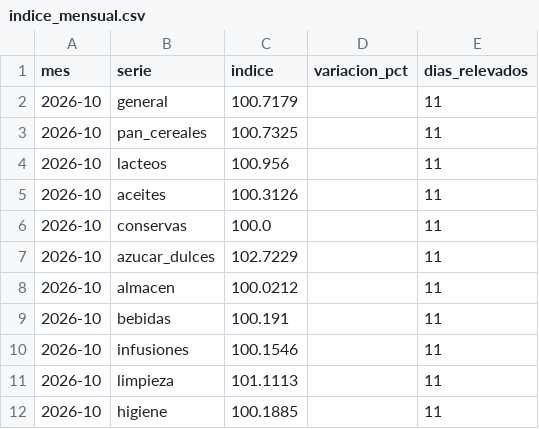
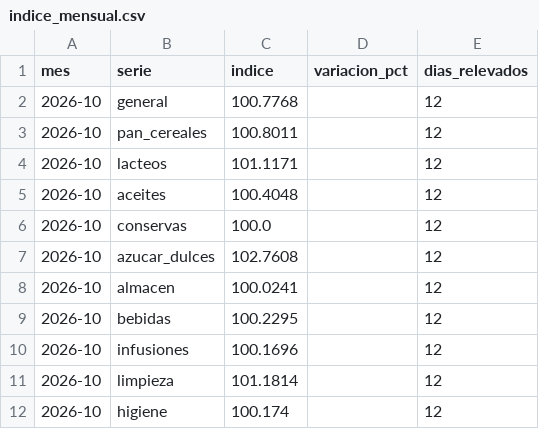
Before and after one commit to enri-escaray/indice-changuito, a CSV file: data/indice_mensual.csv, drawn as a sheet.

```diff
--- a/data/indice_mensual.csv
+++ b/data/indice_mensual.csv
@@ -1,12 +1,12 @@
 mes,serie,indice,variacion_pct,dias_relevados
-2026-10,general,100.7179,,11
-2026-10,pan_cereales,100.7325,,11
-2026-10,lacteos,100.956,,11
-2026-10,aceites,100.3126,,11
-2026-10,conservas,100.0,,11
-2026-10,azucar_dulces,102.7229,,11
-2026-10,almacen,100.0212,,11
-2026-10,bebidas,100.191,,11
-2026-10,infusiones,100.1546,,11
-2026-10,limpieza,101.1113,,11
-2026-10,higiene,100.1885,,11
+2026-10,general,100.7768,,12
+2026-10,pan_cereales,100.8011,,12
+2026-10,lacteos,101.1171,,12
+2026-10,aceites,100.4048,,12
+2026-10,conservas,100.0,,12
+2026-10,azucar_dulces,102.7608,,12
+2026-10,almacen,100.0241,,12
+2026-10,bebidas,100.2295,,12
+2026-10,infusiones,100.1696,,12
+2026-10,limpieza,101.1814,,12
+2026-10,higiene,100.174,,12
```
Also changed, not shown: data/indice_diario.csv, 3 other files.
